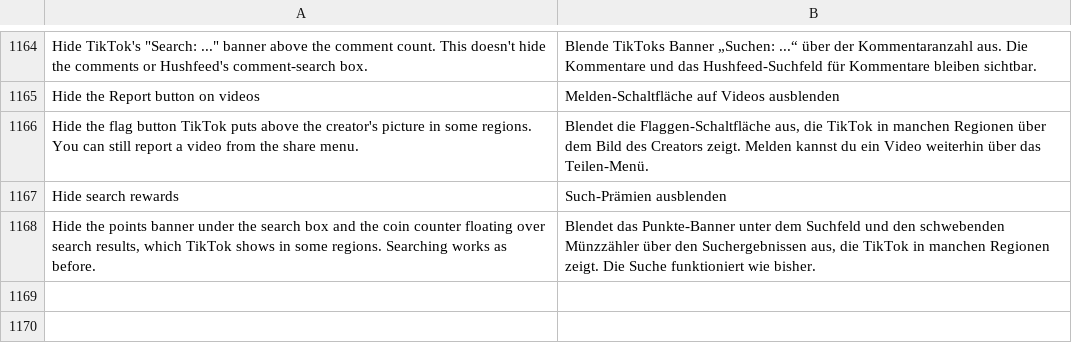
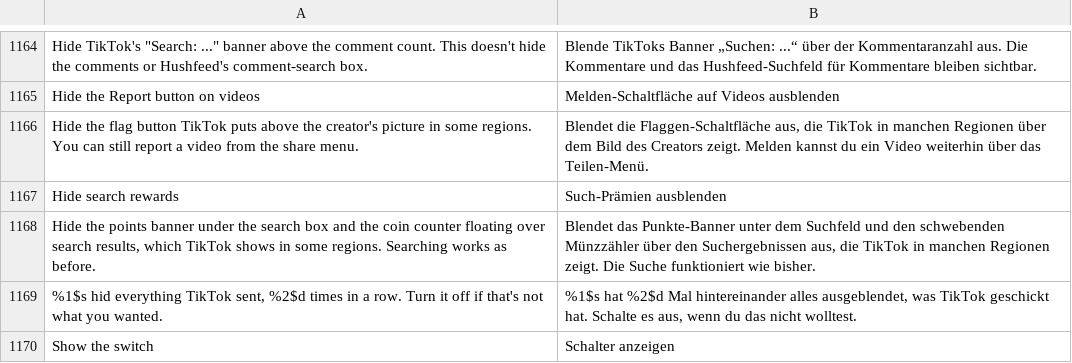
Before and after one commit to Dojz/hushfeed, a TSV file: extensions/tiktok/src/main/l10n/de.tsv, drawn as a sheet; only a part is shown, gaps mark what is left out.

```diff
--- a/extensions/tiktok/src/main/l10n/de.tsv
+++ b/extensions/tiktok/src/main/l10n/de.tsv
@@ -1168 +1168,3 @@ Hide search rewards	Such-Prämien ausblenden
 Hide the points banner under the search box and the coin counter floating over search results, which TikTok shows in some regions. Searching works as before.	Blendet das Punkte-Banner unter dem Suchfeld und den schwebenden Münzzähler über den Suchergebnissen aus, die TikTok in manchen Regionen zeigt. Die Suche funktioniert wie bisher.
+%1$s hid everything TikTok sent, %2$d times in a row. Turn it off if that's not what you wanted.	%1$s hat %2$d Mal hintereinander alles ausgeblendet, was TikTok geschickt hat. Schalte es aus, wenn du das nicht wolltest.
+Show the switch	Schalter anzeigen
```
Also changed, not shown: extensions/tiktok/src/main/l10n/en.csv, extensions/tiktok/src/main/l10n/es.tsv, 10 other files.
